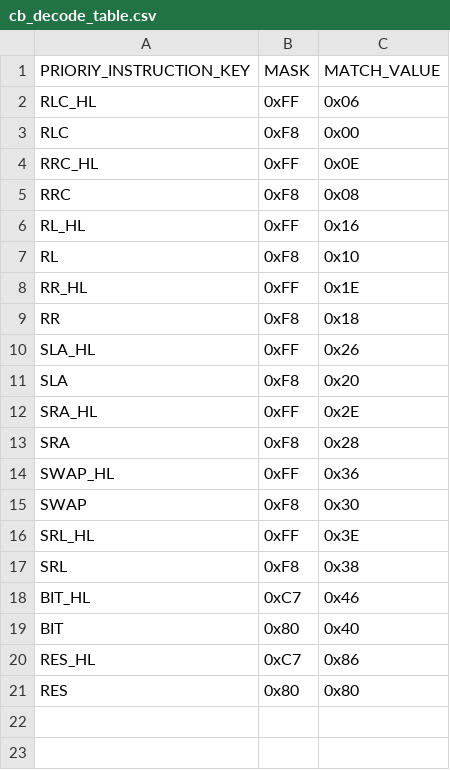
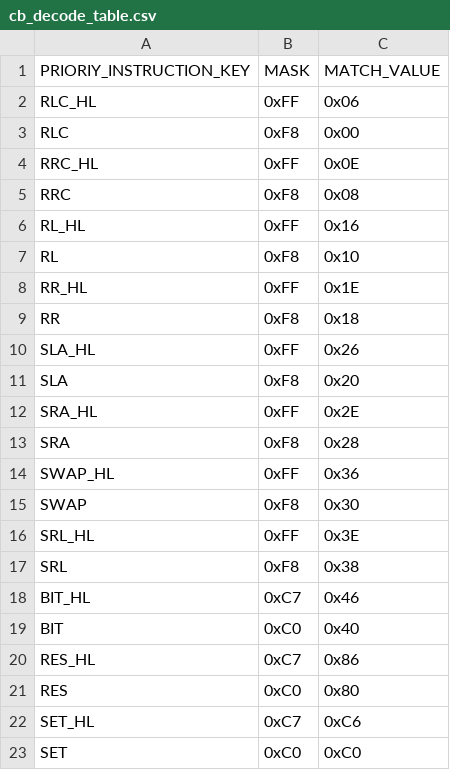
Before and after one commit to jiayeli-hualien/LotusGB, a CSV file: src/lib/include/cb_decode_table.csv, drawn as a sheet.

```diff
--- a/src/lib/include/cb_decode_table.csv
+++ b/src/lib/include/cb_decode_table.csv
@@ -18,4 +18,6 @@ SRL, 0xF8, 0x38
 BIT_HL, 0xC7, 0x46
-BIT, 0x80, 0x40
+BIT, 0xC0, 0x40
 RES_HL, 0xC7, 0x86
-RES, 0x80, 0x80
+RES, 0xC0, 0x80
+SET_HL, 0xC7, 0xC6
+SET, 0xC0, 0xC0
```
Also changed, not shown: src/lib/include/cb_instruction_table.csv, 4 other files.
